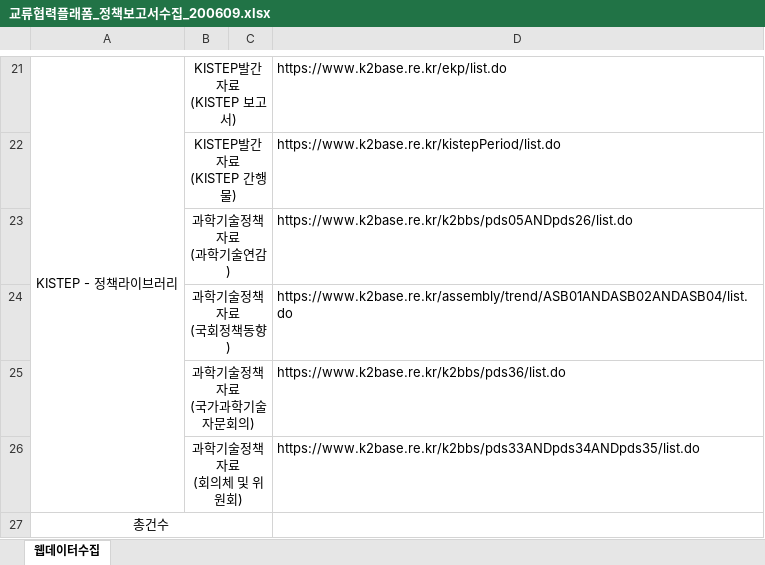
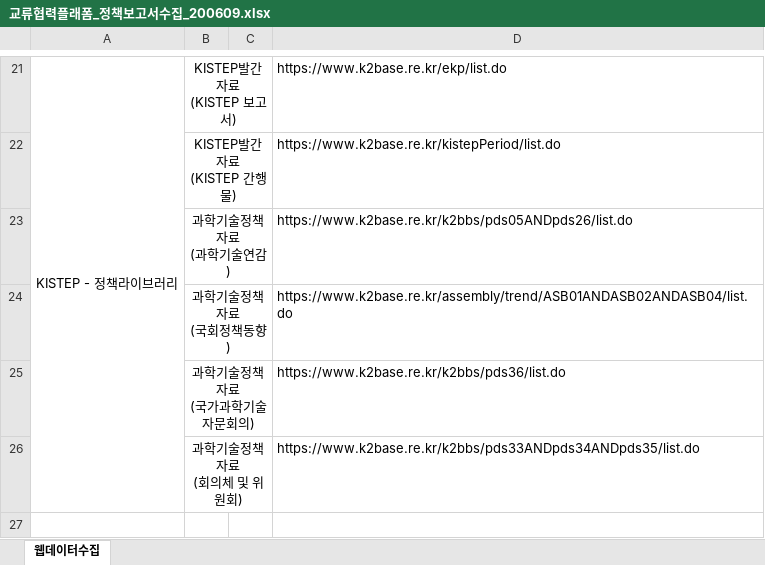
Before and after one commit to youngwook206/nodejs_test, an Excel workbook: temp_text/교류협력플래폼_정책보고서수집_200609.xlsx, sheet 웹데이터수집, drawn as a sheet; only a part is shown, gaps mark what is left out; values as stored, in another font and other column widths than the file's, no borders; the diff names each change by its address in the sheet, - before the commit and + after, or states it on an @@ line.

Commit message:
upup

```diff
--- a/temp_text/교류협력플래폼_정책보고서수집_200609.xlsx (sheet 웹데이터수집)
+++ b/temp_text/교류협력플래폼_정책보고서수집_200609.xlsx (sheet 웹데이터수집)
-row 27: 총건수
```
